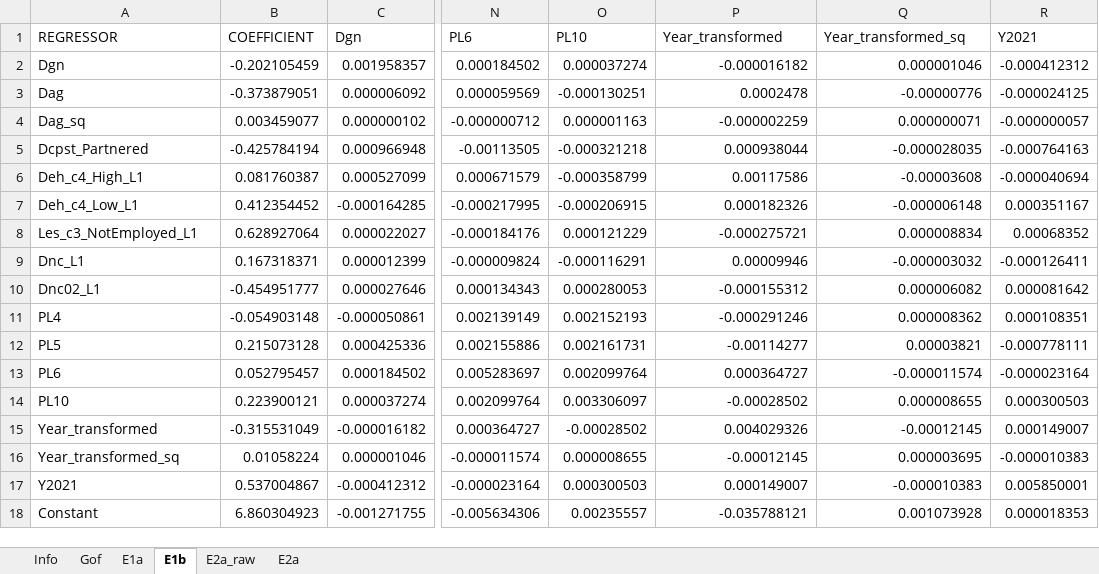
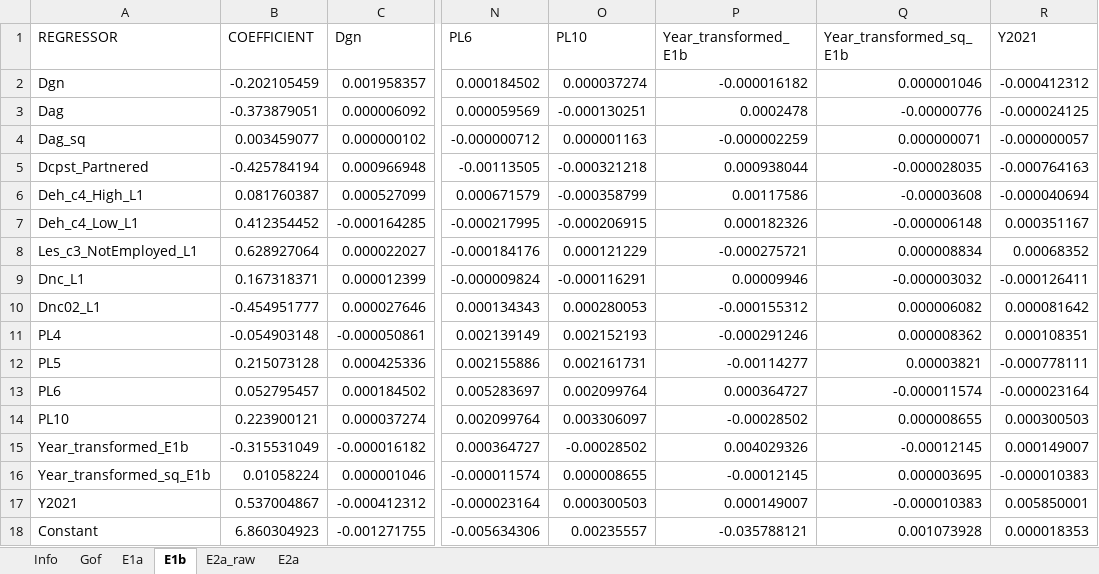
Before and after one commit to centreformicrosimulation/SimPathsEU, an Excel workbook: input/PL/reg_education.xlsx, sheet E1b, drawn as a sheet; only a part is shown, gaps mark what is left out; values as stored, in another font and other column widths than the file's, no borders; the diff names each change by its address in the sheet, - before the commit and + after, or states it on an @@ line.

```diff
--- a/input/PL/reg_education.xlsx (sheet E1b)
+++ b/input/PL/reg_education.xlsx (sheet E1b)
-P1: Year_transformed
+P1: Year_transformed_E1b
-Q1: Year_transformed_sq
+Q1: Year_transformed_sq_E1b
-A15 (REGRESSOR): Year_transformed
+A15 (REGRESSOR): Year_transformed_E1b
-A16 (REGRESSOR): Year_transformed_sq
+A16 (REGRESSOR): Year_transformed_sq_E1b
```
Also changed, not shown: sheet E2a, sheet E1a, 3 other files.
